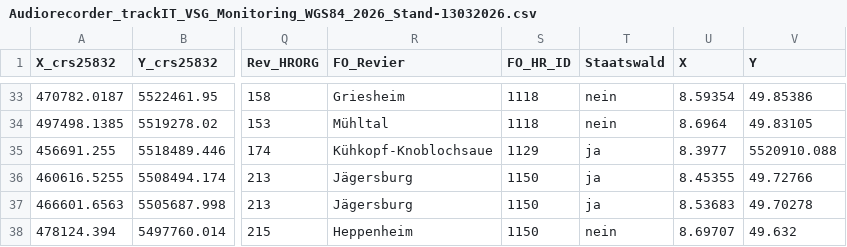
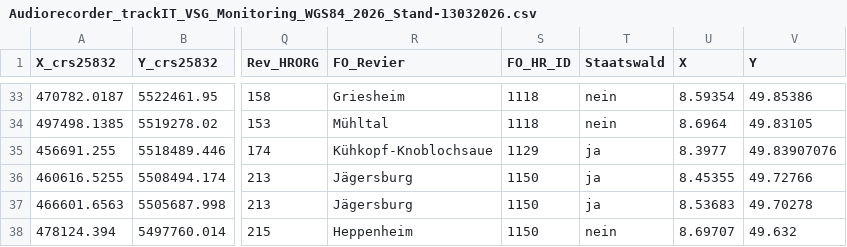
Before and after one commit to kostadin-georgiev/webkarte-audiorecorder-1601, a CSV file: Audiorecorder_trackIT_VSG_Monitoring_WGS84_2026_Stand-13032026.csv, drawn as a sheet; only a part is shown, gaps mark what is left out; the diff names each change by its address in the sheet, - before the commit and + after, or states it on an @@ line.

Commit message:
Update Audiorecorder_trackIT_VSG_Monitoring_WGS84_2026_Stand-13032026.csv

```diff
--- a/Audiorecorder_trackIT_VSG_Monitoring_WGS84_2026_Stand-13032026.csv
+++ b/Audiorecorder_trackIT_VSG_Monitoring_WGS84_2026_Stand-13032026.csv
-V35 (Y): 5520910.088
+V35 (Y): 49.83907076
```
